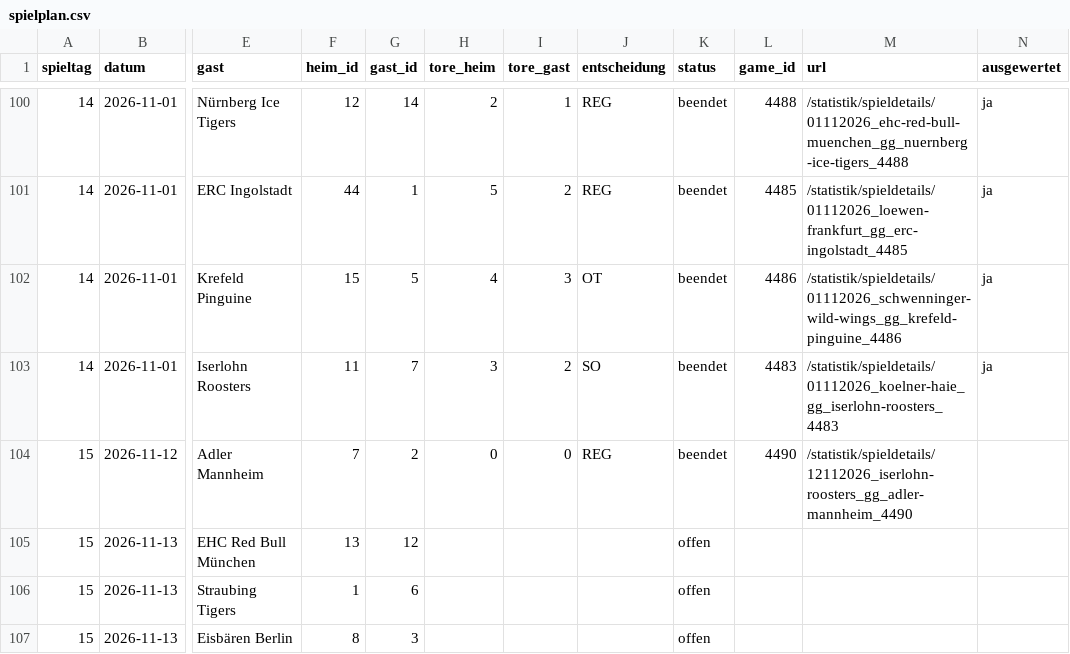
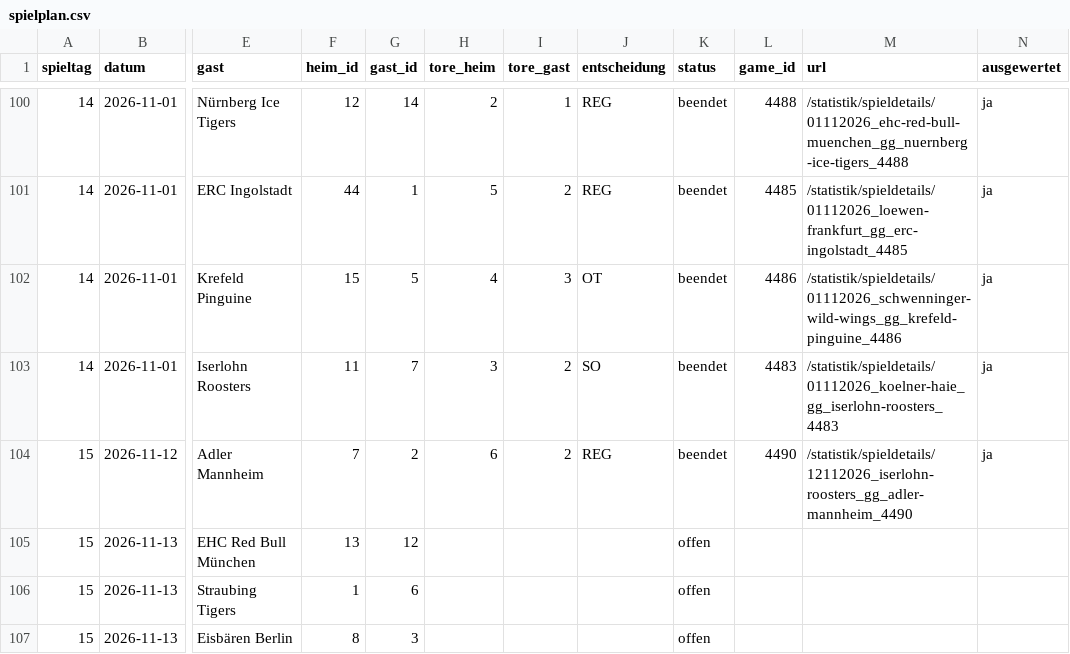
Before and after one commit to machi239/del-fantasy, a CSV file: data/spielplan.csv, drawn as a sheet; only a part is shown, gaps mark what is left out; the diff names each change by its address in the sheet, - before the commit and + after, or states it on an @@ line.

```diff
--- a/data/spielplan.csv
+++ b/data/spielplan.csv
-H104 (tore_heim): 0
+H104 (tore_heim): 6
-I104 (tore_gast): 0
+I104 (tore_gast): 2
-N104 (ausgewertet): (empty)
+N104 (ausgewertet): ja
```
Also changed, not shown: data/abgleich.csv, data/matrix.csv, 1 other file.
